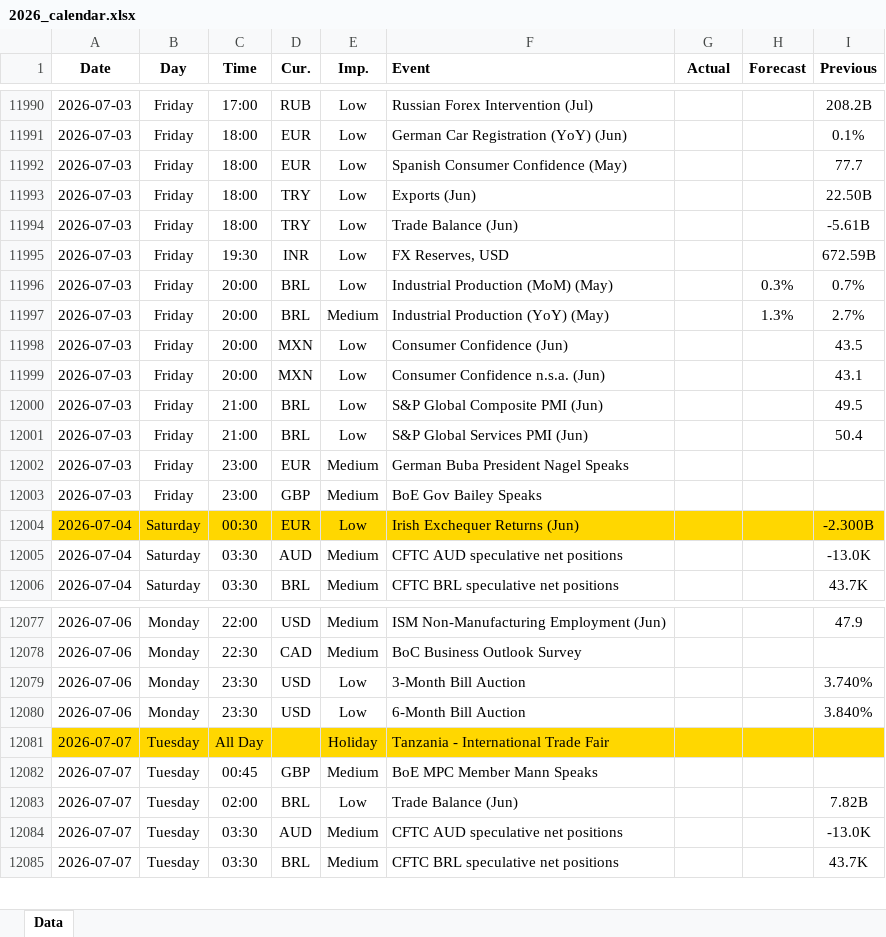
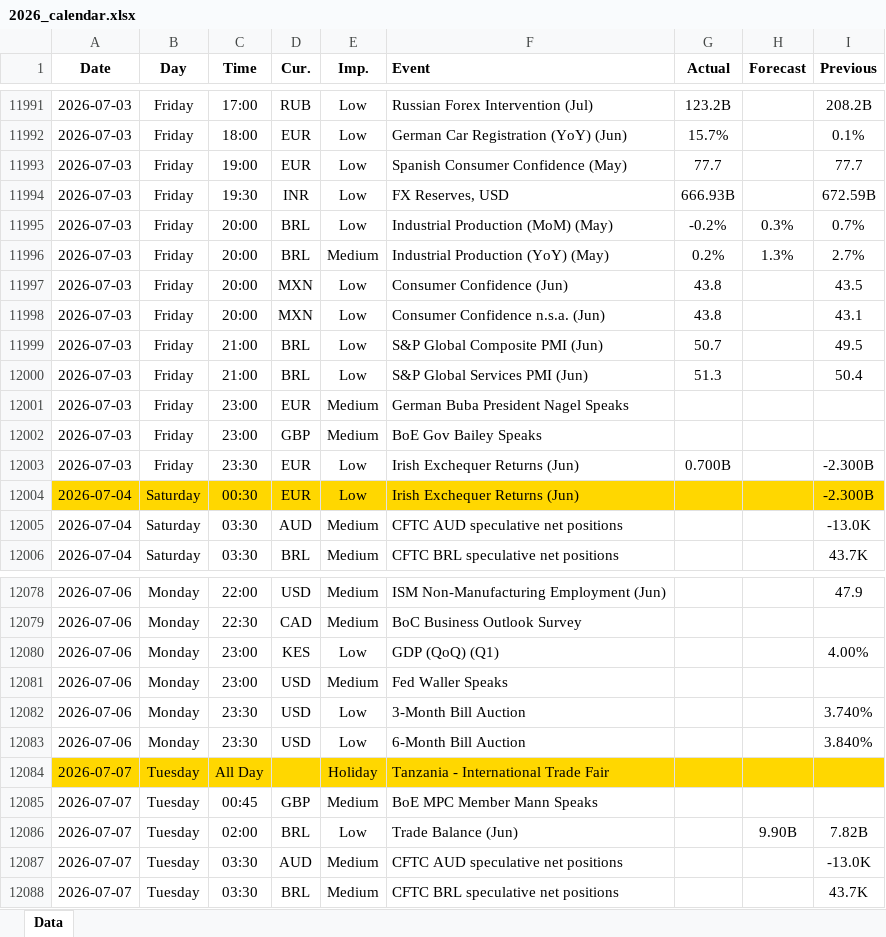
Before and after one commit to yiyousiow000814/XAUUSD-Calendar-Agent, an Excel workbook: data/Economic_Calendar/2026/2026_calendar.xlsx, sheet Data, drawn as a sheet; only a part is shown, gaps mark what is left out; values as stored, in another font and other column widths than the file's, no borders; removed rows and columns are numbered as before the commit, all else as after; the diff covers the shown part only; the diff names each change by its address in the sheet, - before the commit and + after, or states it on an @@ line.

```diff
--- a/data/Economic_Calendar/2026/2026_calendar.xlsx (sheet Data)
+++ b/data/Economic_Calendar/2026/2026_calendar.xlsx (sheet Data)
-G11991 (Actual): (empty)
+G11991 (Actual): 123.2B
-G11992 (Actual): (empty)
+G11992 (Actual): 15.7%
-C11993 (Time): 18:00
+C11993 (Time): 19:00
-G11993 (Actual): (empty)
+G11993 (Actual): 77.7
-row 11993: 2026-07-03 | Friday | 18:00 | TRY | Low | Exports (Jun) |  |  | 22.50B
-row 11994: 2026-07-03 | Friday | 18:00 | TRY | Low | Trade Balance (Jun) |  |  | -5.61B
-G11994 (Actual): (empty)
+G11994 (Actual): 666.93B
-G11995 (Actual): (empty)
+G11995 (Actual): -0.2%
-G11996 (Actual): (empty)
+G11996 (Actual): 0.2%
-G11997:G11998 (Actual): (empty)
+G11997:G11998 (Actual): 43.8
-G11999 (Actual): (empty)
+G11999 (Actual): 50.7
-G12000 (Actual): (empty)
+G12000 (Actual): 51.3
+row 12003: 2026-07-03 | Friday | 23:30 | EUR | Low | Irish Exchequer Returns (Jun) | 0.700B |  | -2.300B
+row 12080: 2026-07-06 | Monday | 23:00 | KES | Low | GDP (QoQ) (Q1) |  |  | 4.00%
+row 12081: 2026-07-06 | Monday | 23:00 | USD | Medium | Fed Waller Speaks
-H12086 (Forecast): (empty)
+H12086 (Forecast): 9.90B
```
Also changed, not shown: 12 added rows, 2 removed rows and 84 edited cells elsewhere in this sheet, 2 other files.
